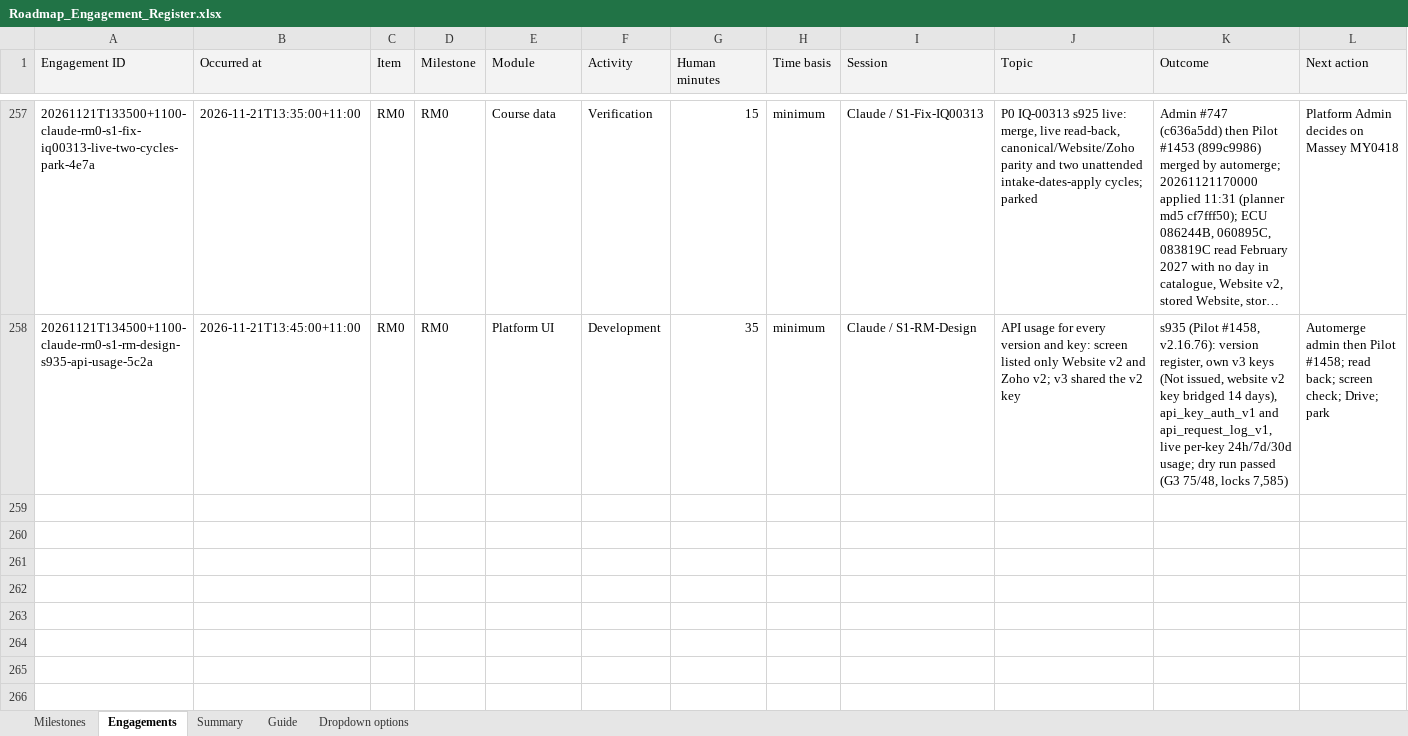
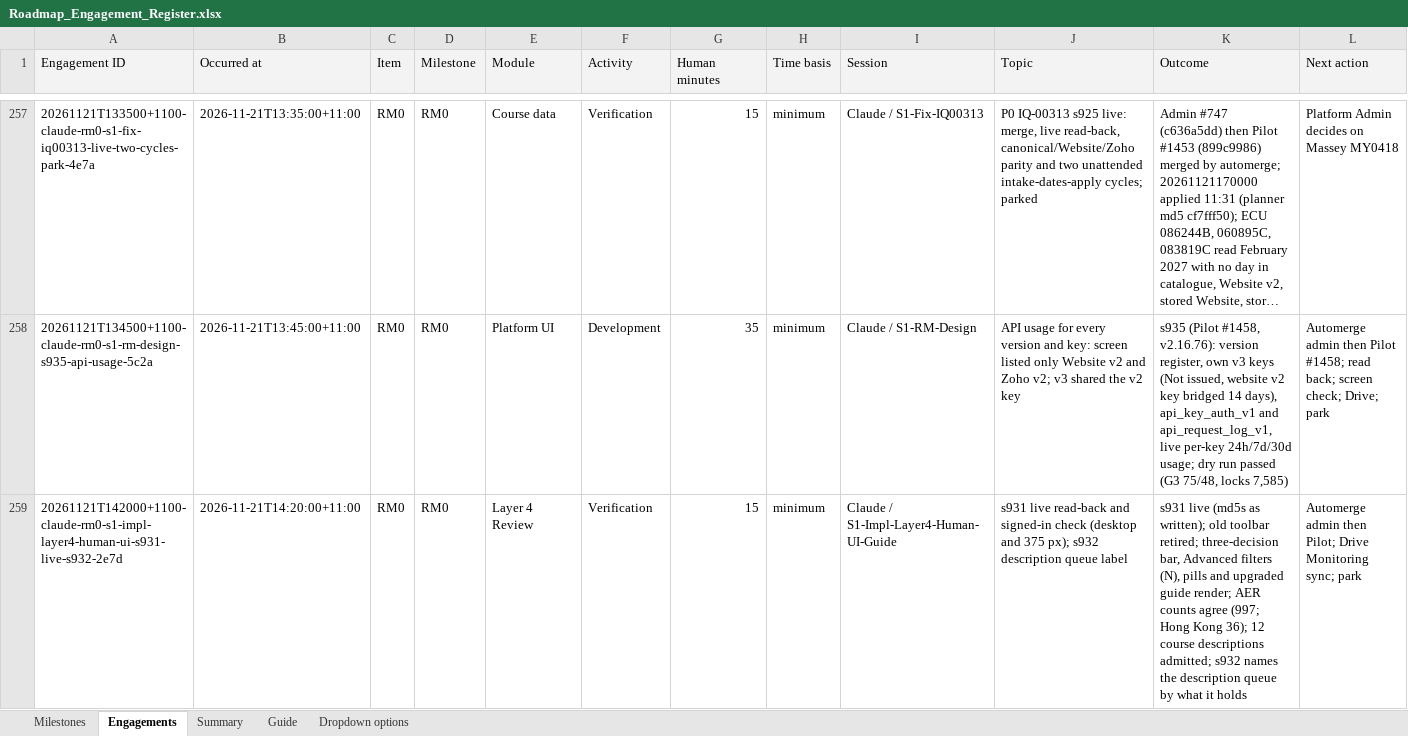
Before and after one commit to msinghbs-ai/coursefinder-admin, an Excel workbook: docs/Roadmap/2026-01/Roadmap_Engagement_Register.xlsx, sheet Engagements, drawn as a sheet; only a part is shown, gaps mark what is left out; long unchanged cells end in …; values as stored, in another font and other column widths than the file's, no borders; rows hold the shown columns only; the diff names each change by its address in the sheet, - before the commit and + after, or states it on an @@ line.

```diff
--- a/docs/Roadmap/2026-01/Roadmap_Engagement_Register.xlsx (sheet Engagements)
+++ b/docs/Roadmap/2026-01/Roadmap_Engagement_Register.xlsx (sheet Engagements)
+row 259: 20261121T142000+1100-claude-rm0-s1-impl-layer4-human-ui-s931-live-s932-2e7d | 2026-11-21T14:20:00+11:00 | RM0 | RM0 | Layer 4 Review | Verification | 15 | minimum | Claude / S1-Impl-Layer4-Human-UI-Guide | s931 live read-back and signed-in check (desktop and 375 px); s932 description queue label | s931 live (md5s as written); old toolbar retired; three-decision bar, Advanced filters (N), pills and upgraded guide render; AER counts agree (997; Hong Kong 36); 12 course descriptions admitted; s932 names the description queue by what it holds | Automerge admin then Pilot; Drive Monitoring sync; park
```
Also changed, not shown: 11 other files.
